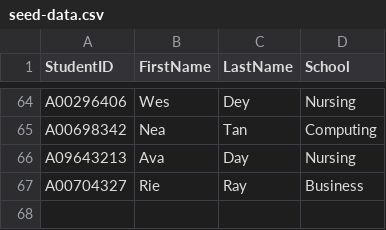
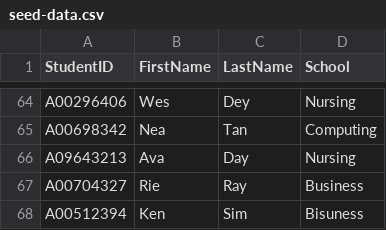
Before and after one commit to medhatelmasry/PHP_Students_CRUD, a CSV file: src/seed-data.csv, drawn as a sheet; only a part is shown, gaps mark what is left out; the diff names each change by its address in the sheet, - before the commit and + after, or states it on an @@ line.

Commit message:
Update seed-data.csv

```diff
--- a/src/seed-data.csv
+++ b/src/seed-data.csv
+row 68: A00512394 | Ken | Sim | Bisuness
```
